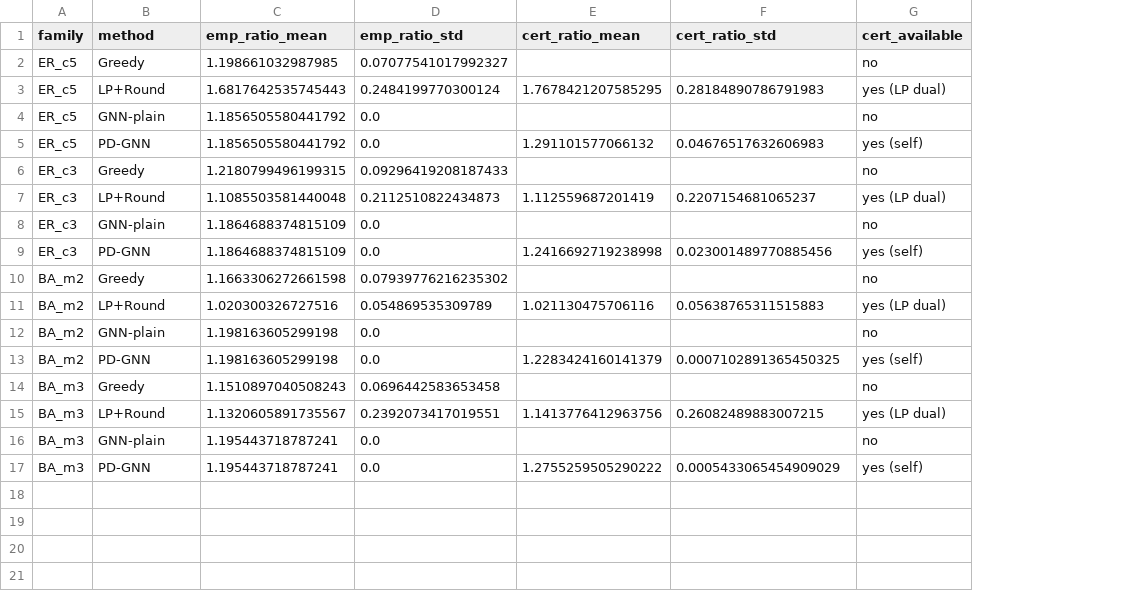
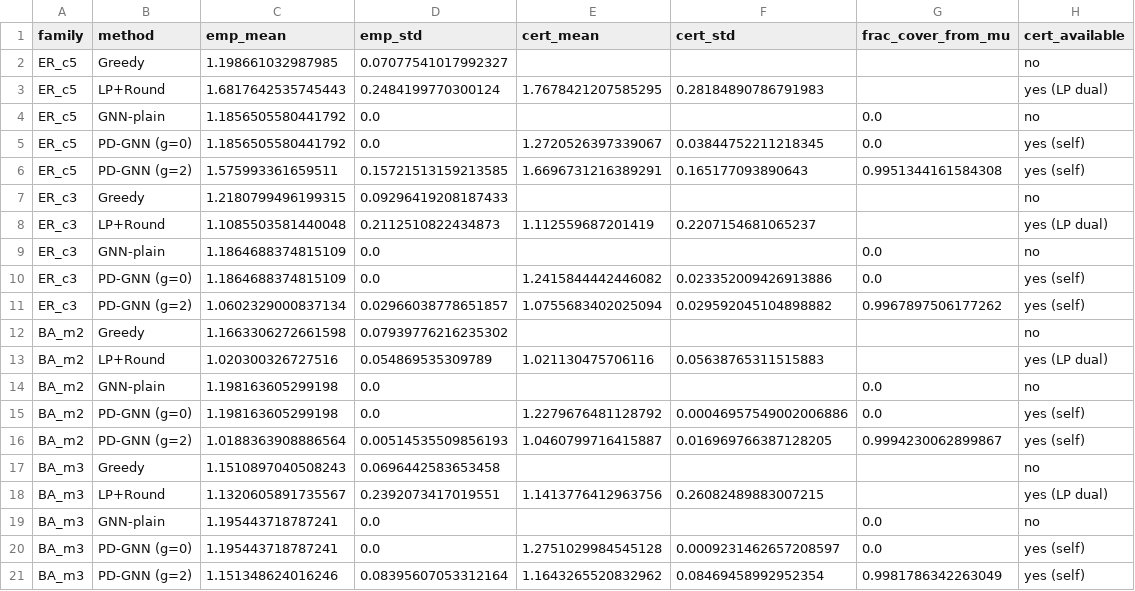
Before and after one commit to krishnatheaverage/primal-dual-graph-networks, a CSV file: results/table1.csv, drawn as a sheet; addresses are those after the commit; the diff names each change by its address in the sheet, - before the commit and + after, or states it on an @@ line.

```diff
--- a/results/table1.csv
+++ b/results/table1.csv
+column G (frac_cover_from_mu), rows 4-5: 0.0 | 0.0; rows 9-10: 0.0 | 0.0; rows 14-15: 0.0 | 0.0; rows 19-20: 0.0 | 0.0
-C1: emp_ratio_mean
+C1: emp_mean
-D1: emp_ratio_std
+D1: emp_std
-E1: cert_ratio_mean
+E1: cert_mean
-F1: cert_ratio_std
+F1: cert_std
-B5 (method): PD-GNN
+B5 (method): PD-GNN (g=0)
-E5 (cert_mean): 1.291101577066132
+E5 (cert_mean): 1.2720526397339067
-F5 (cert_std): 0.04676517632606983
+F5 (cert_std): 0.03844752211218345
+row 6: ER_c5 | PD-GNN (g=2) | 1.575993361659511 | 0.15721513159213585 | 1.6696731216389291 | 0.165177093890643 | 0.9951344161584308 | yes (self)
-B10 (method): PD-GNN
+B10 (method): PD-GNN (g=0)
-E10 (cert_mean): 1.2416692719238998
+E10 (cert_mean): 1.2415844442446082
-F10 (cert_std): 0.023001489770885456
+F10 (cert_std): 0.023352009426913886
+row 11: ER_c3 | PD-GNN (g=2) | 1.0602329000837134 | 0.02966038778651857 | 1.0755683402025094 | 0.029592045104898882 | 0.9967897506177262 | yes (self)
-B15 (method): PD-GNN
+B15 (method): PD-GNN (g=0)
-E15 (cert_mean): 1.2283424160141379
+E15 (cert_mean): 1.2279676481128792
-F15 (cert_std): 0.0007102891365450325
+F15 (cert_std): 0.00046957549002006886
+row 16: BA_m2 | PD-GNN (g=2) | 1.0188363908886564 | 0.00514535509856193 | 1.0460799716415887 | 0.016969766387128205 | 0.9994230062899867 | yes (self)
-B20 (method): PD-GNN
+B20 (method): PD-GNN (g=0)
-E20 (cert_mean): 1.2755259505290222
+E20 (cert_mean): 1.2751029984545128
-F20 (cert_std): 0.0005433065454909029
+F20 (cert_std): 0.0009231462657208597
+row 21: BA_m3 | PD-GNN (g=2) | 1.151348624016246 | 0.08395607053312164 | 1.1643265520832962 | 0.08469458992952354 | 0.9981786342263049 | yes (self)
```
Also changed, not shown: results/per_seed.csv, results/table2.csv, 13 other files.
